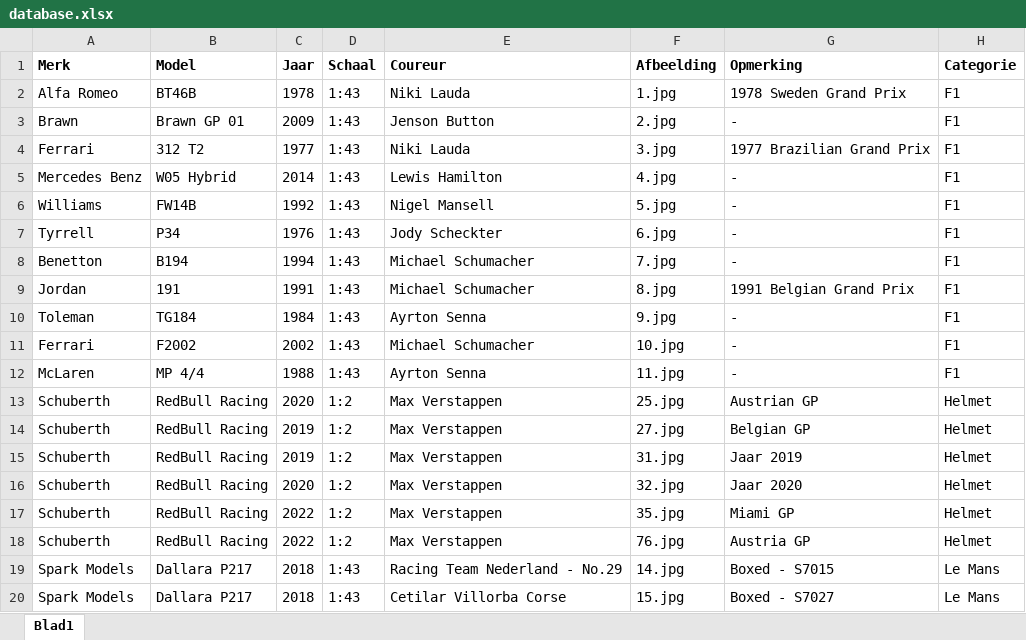
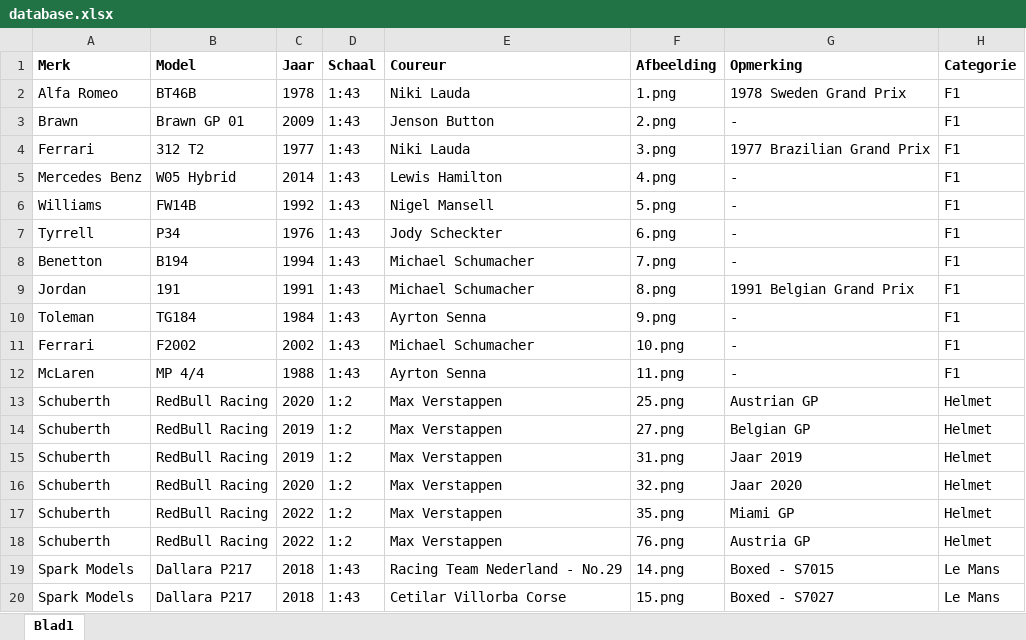
Before and after one commit to Conroy95/DiecastCollection, an Excel workbook: data/database.xlsx, sheet Blad1, drawn as a sheet; values as stored, in another font and other column widths than the file's, no borders; table styles not drawn; the diff names each change by its address in the sheet, - before the commit and + after, or states it on an @@ line.

```diff
--- a/data/database.xlsx (sheet Blad1)
+++ b/data/database.xlsx (sheet Blad1)
-F2 (Afbeelding): 1.jpg
+F2 (Afbeelding): 1.png
-F3 (Afbeelding): 2.jpg
+F3 (Afbeelding): 2.png
-F4 (Afbeelding): 3.jpg
+F4 (Afbeelding): 3.png
-F5 (Afbeelding): 4.jpg
+F5 (Afbeelding): 4.png
-F6 (Afbeelding): 5.jpg
+F6 (Afbeelding): 5.png
-F7 (Afbeelding): 6.jpg
+F7 (Afbeelding): 6.png
-F8 (Afbeelding): 7.jpg
+F8 (Afbeelding): 7.png
-F9 (Afbeelding): 8.jpg
+F9 (Afbeelding): 8.png
-F10 (Afbeelding): 9.jpg
+F10 (Afbeelding): 9.png
-F11 (Afbeelding): 10.jpg
+F11 (Afbeelding): 10.png
-F12 (Afbeelding): 11.jpg
+F12 (Afbeelding): 11.png
-F13 (Afbeelding): 25.jpg
+F13 (Afbeelding): 25.png
-F14 (Afbeelding): 27.jpg
+F14 (Afbeelding): 27.png
-F15 (Afbeelding): 31.jpg
+F15 (Afbeelding): 31.png
-F16 (Afbeelding): 32.jpg
+F16 (Afbeelding): 32.png
-F17 (Afbeelding): 35.jpg
+F17 (Afbeelding): 35.png
-F18 (Afbeelding): 76.jpg
+F18 (Afbeelding): 76.png
-F19 (Afbeelding): 14.jpg
+F19 (Afbeelding): 14.png
-F20 (Afbeelding): 15.jpg
+F20 (Afbeelding): 15.png
```
Also changed, not shown: 22 other files.
